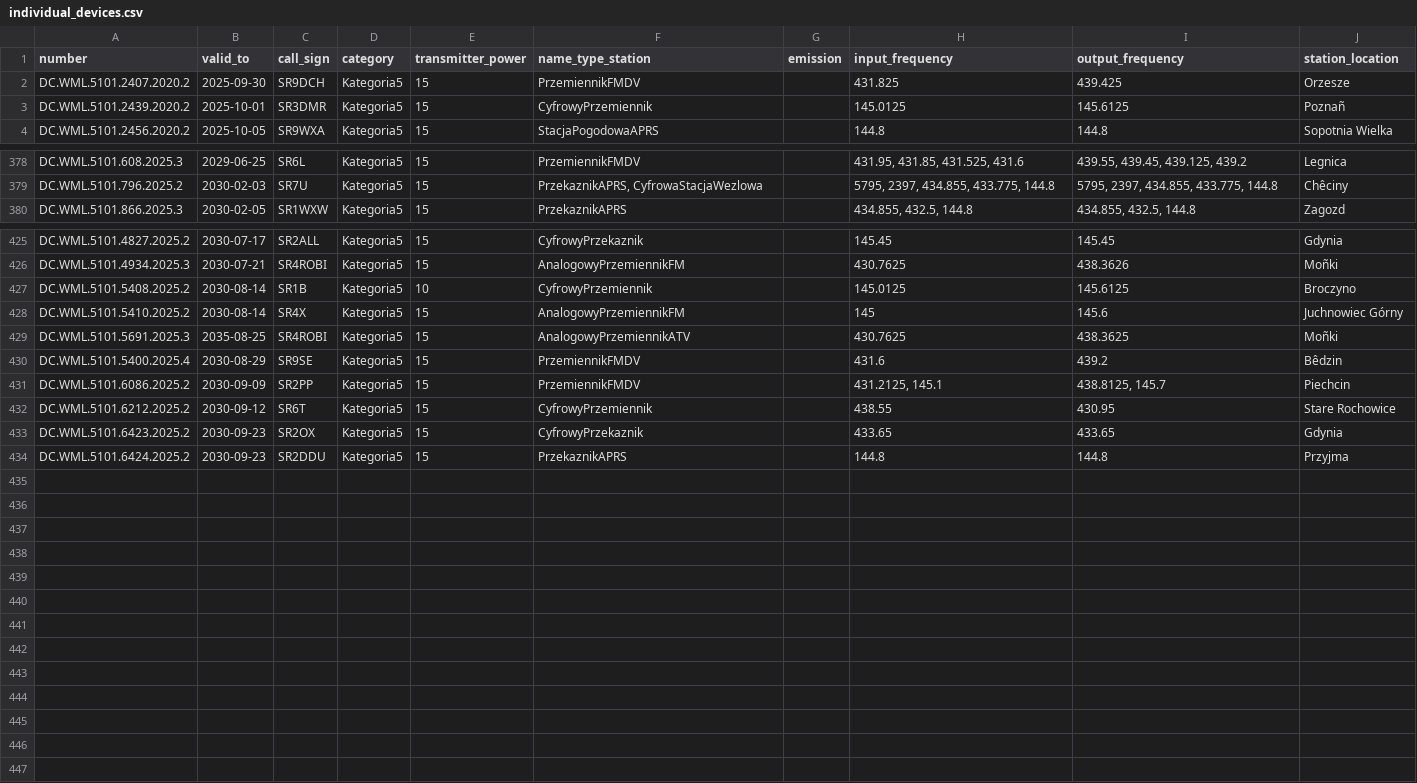
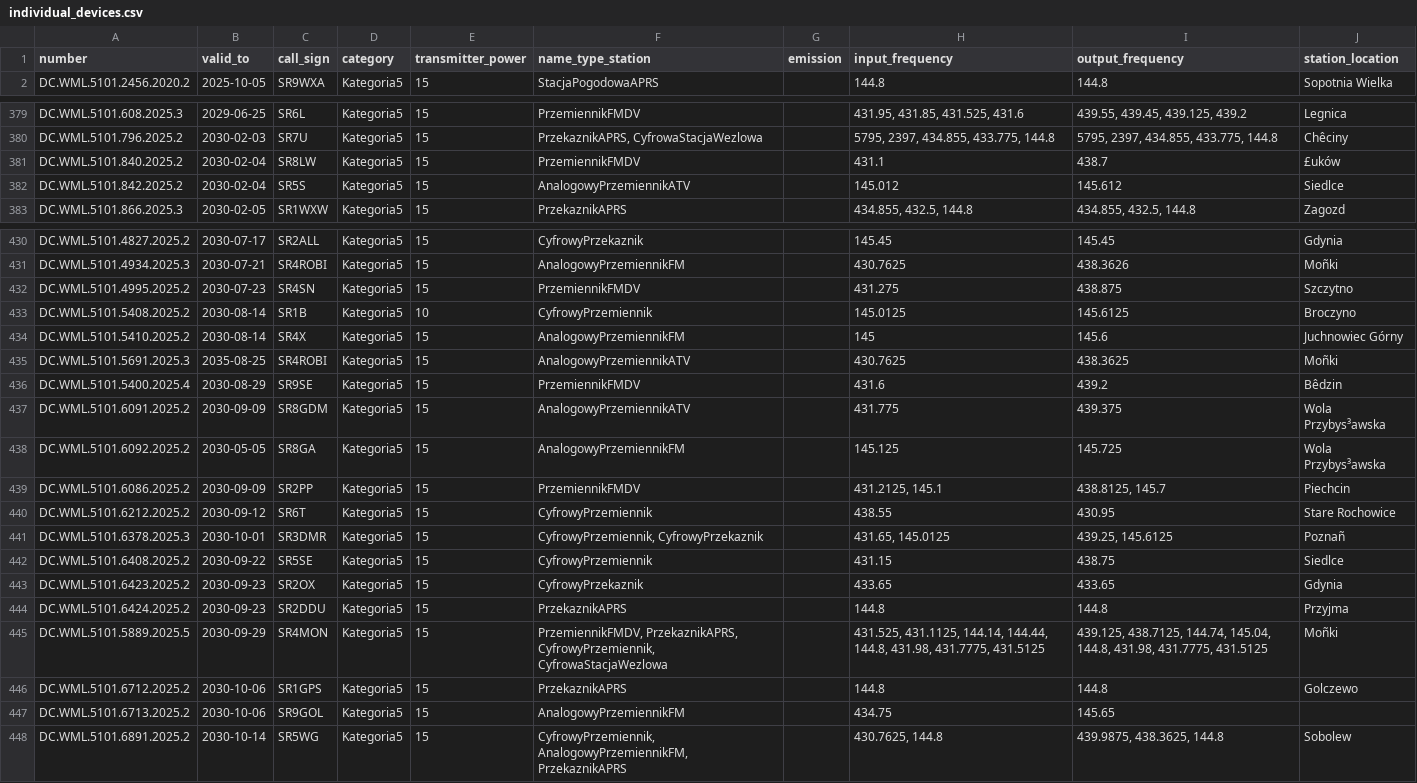
Before and after one commit to stefopl/repeaters-backup, a CSV file: backup/UKE/individual_devices.csv, drawn as a sheet; only a part is shown, gaps mark what is left out; removed rows and columns are numbered as before the commit, all else as after; the diff covers the shown part only; the diff names each change by its address in the sheet, - before the commit and + after, or states it on an @@ line.

```diff
--- a/backup/UKE/individual_devices.csv
+++ b/backup/UKE/individual_devices.csv
-row 2: DC.WML.5101.2407.2020.2 | 2025-09-30 | SR9DCH | Kategoria5 | 15 | PrzemiennikFMDV |  | 431.825 | 439.425 | Orzesze
-row 3: DC.WML.5101.2439.2020.2 | 2025-10-01 | SR3DMR | Kategoria5 | 15 | CyfrowyPrzemiennik |  | 145.0125 | 145.6125 | Poznañ
+row 381: DC.WML.5101.840.2025.2 | 2030-02-04 | SR8LW | Kategoria5 | 15 | PrzemiennikFMDV |  | 431.1 | 438.7 | £uków
+row 382: DC.WML.5101.842.2025.2 | 2030-02-04 | SR5S | Kategoria5 | 15 | AnalogowyPrzemiennikATV |  | 145.012 | 145.612 | Siedlce
+row 432: DC.WML.5101.4995.2025.2 | 2030-07-23 | SR4SN | Kategoria5 | 15 | PrzemiennikFMDV |  | 431.275 | 438.875 | Szczytno
+row 437: DC.WML.5101.6091.2025.2 | 2030-09-09 | SR8GDM | Kategoria5 | 15 | AnalogowyPrzemiennikATV |  | 431.775 | 439.375 | Wola Przybys³awska
+row 438: DC.WML.5101.6092.2025.2 | 2030-05-05 | SR8GA | Kategoria5 | 15 | AnalogowyPrzemiennikFM |  | 145.125 | 145.725 | Wola Przybys³awska
+row 441: DC.WML.5101.6378.2025.3 | 2030-10-01 | SR3DMR | Kategoria5 | 15 | CyfrowyPrzemiennik, CyfrowyPrzekaznik |  | 431.65, 145.0125 | 439.25, 145.6125 | Poznañ
+row 442: DC.WML.5101.6408.2025.2 | 2030-09-22 | SR5SE | Kategoria5 | 15 | CyfrowyPrzemiennik |  | 431.15 | 438.75 | Siedlce
+row 445: DC.WML.5101.5889.2025.5 | 2030-09-29 | SR4MON | Kategoria5 | 15 | PrzemiennikFMDV, PrzekaznikAPRS, CyfrowyPrzemiennik, CyfrowaStacjaWezlowa |  | 431.525, 431.1125, 144.14, 144.44, 144.8, 431.98, 431.7775, 431.5125 | 439.125, 438.7125, 144.74, 145.04, 144.8, 431.98, 431.7775, 431.5125 | Moñki
+row 446: DC.WML.5101.6712.2025.2 | 2030-10-06 | SR1GPS | Kategoria5 | 15 | PrzekaznikAPRS |  | 144.8 | 144.8 | Golczewo
+row 447: DC.WML.5101.6713.2025.2 | 2030-10-06 | SR9GOL | Kategoria5 | 15 | AnalogowyPrzemiennikFM |  | 434.75 | 145.65
+row 448: DC.WML.5101.6891.2025.2 | 2030-10-14 | SR5WG | Kategoria5 | 15 | CyfrowyPrzemiennik, AnalogowyPrzemiennikFM, PrzekaznikAPRS |  | 430.7625, 144.8 | 439.9875, 438.3625, 144.8 | Sobolew
```
Also changed, not shown: 7 added rows and 2 removed rows elsewhere in this file, backup/UKE/club_devices.csv, backup/UKE/clubs.csv, 16 other files.
